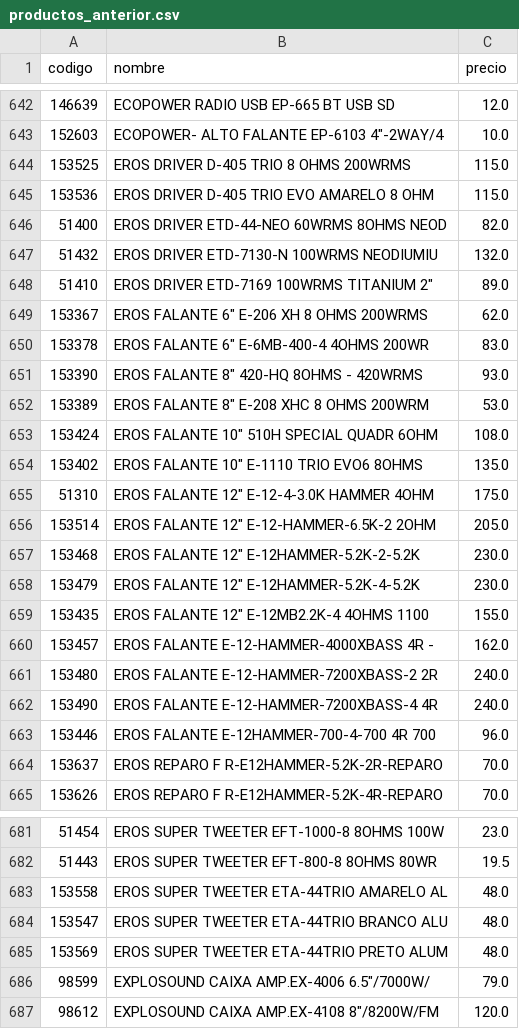
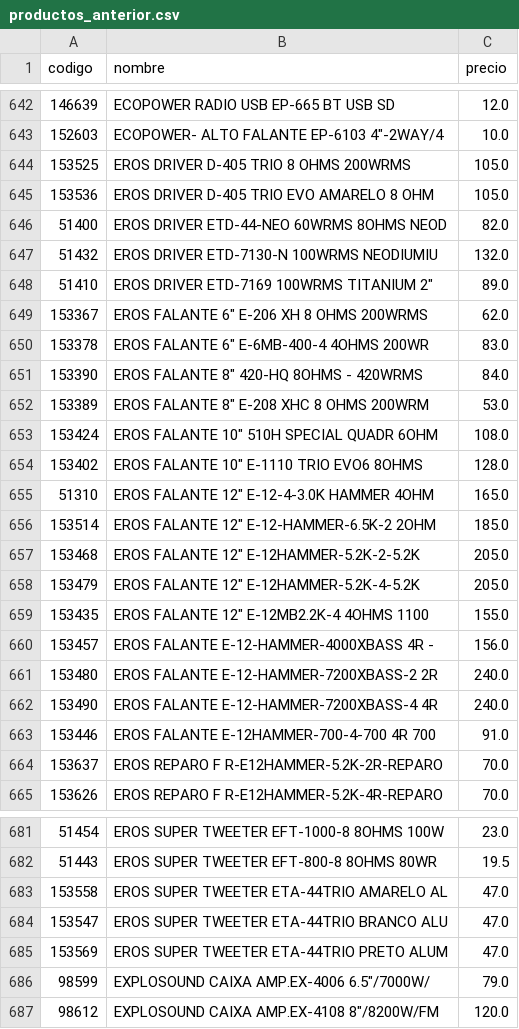
Before and after one commit to Gabrieluz1985/monitor-senki, a CSV file: productos_anterior.csv, drawn as a sheet; only a part is shown, gaps mark what is left out; the diff covers the shown part only.

```diff
--- a/productos_anterior.csv
+++ b/productos_anterior.csv
@@ -643,4 +643,4 @@
 152603,"ECOPOWER- ALTO FALANTE EP-6103 4""-2WAY/4",10.0
-153525,EROS DRIVER D-405 TRIO 8 OHMS 200WRMS,115.0
-153536,EROS DRIVER D-405 TRIO EVO AMARELO 8 OHM,115.0
+153525,EROS DRIVER D-405 TRIO 8 OHMS 200WRMS,105.0
+153536,EROS DRIVER D-405 TRIO EVO AMARELO 8 OHM,105.0
 51400,EROS DRIVER ETD-44-NEO 60WRMS 8OHMS NEOD,82.0
@@ -650,15 +650,15 @@
 153378,"EROS FALANTE 6"" E-6MB-400-4 4OHMS 200WR",83.0
-153390,"EROS FALANTE 8"" 420-HQ 8OHMS - 420WRMS",93.0
+153390,"EROS FALANTE 8"" 420-HQ 8OHMS - 420WRMS",84.0
 153389,"EROS FALANTE 8"" E-208 XHC 8 OHMS 200WRM",53.0
 153424,"EROS FALANTE 10"" 510H SPECIAL QUADR 6OHM",108.0
-153402,"EROS FALANTE 10"" E-1110 TRIO EVO6 8OHMS",135.0
-51310,"EROS FALANTE 12"" E-12-4-3.0K HAMMER 4OHM",175.0
-153514,"EROS FALANTE 12"" E-12-HAMMER-6.5K-2 2OHM",205.0
-153468,"EROS FALANTE 12"" E-12HAMMER-5.2K-2-5.2K",230.0
-153479,"EROS FALANTE 12"" E-12HAMMER-5.2K-4-5.2K",230.0
+153402,"EROS FALANTE 10"" E-1110 TRIO EVO6 8OHMS",128.0
+51310,"EROS FALANTE 12"" E-12-4-3.0K HAMMER 4OHM",165.0
+153514,"EROS FALANTE 12"" E-12-HAMMER-6.5K-2 2OHM",185.0
+153468,"EROS FALANTE 12"" E-12HAMMER-5.2K-2-5.2K",205.0
+153479,"EROS FALANTE 12"" E-12HAMMER-5.2K-4-5.2K",205.0
 153435,"EROS FALANTE 12"" E-12MB2.2K-4 4OHMS 1100",155.0
-153457,EROS FALANTE E-12-HAMMER-4000XBASS 4R -,162.0
+153457,EROS FALANTE E-12-HAMMER-4000XBASS 4R -,156.0
 153480,EROS FALANTE E-12-HAMMER-7200XBASS-2 2R,240.0
 153490,EROS FALANTE E-12-HAMMER-7200XBASS-4 4R,240.0
-153446,EROS FALANTE E-12HAMMER-700-4-700 4R 700,96.0
+153446,EROS FALANTE E-12HAMMER-700-4-700 4R 700,91.0
 153637,EROS REPARO F R-E12HAMMER-5.2K-2R-REPARO,70.0
@@ -682,5 +682,5 @@
 51443,EROS SUPER TWEETER EFT-800-8 8OHMS 80WR,19.5
-153558,EROS SUPER TWEETER ETA-44TRIO AMARELO AL,48.0
-153547,EROS SUPER TWEETER ETA-44TRIO BRANCO ALU,48.0
-153569,EROS SUPER TWEETER ETA-44TRIO PRETO ALUM,48.0
+153558,EROS SUPER TWEETER ETA-44TRIO AMARELO AL,47.0
+153547,EROS SUPER TWEETER ETA-44TRIO BRANCO ALU,47.0
+153569,EROS SUPER TWEETER ETA-44TRIO PRETO ALUM,47.0
 98599,"EXPLOSOUND CAIXA AMP.EX-4006 6.5""/7000W/",79.0
```
Also changed, not shown: 4 edited cells elsewhere in this file.
